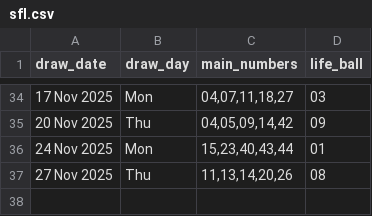
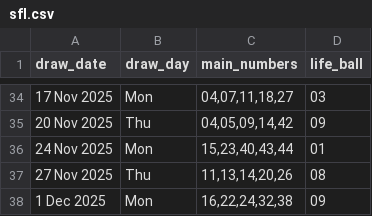
Before and after one commit to Kwill3/lottery_historical_data, a CSV file: data/derived-csv/sfl.csv, drawn as a sheet; only a part is shown, gaps mark what is left out; the diff names each change by its address in the sheet, - before the commit and + after, or states it on an @@ line.

```diff
--- a/data/derived-csv/sfl.csv
+++ b/data/derived-csv/sfl.csv
+row 38: 1 Dec 2025 | Mon | 16,22,24,32,38 | 09
```
